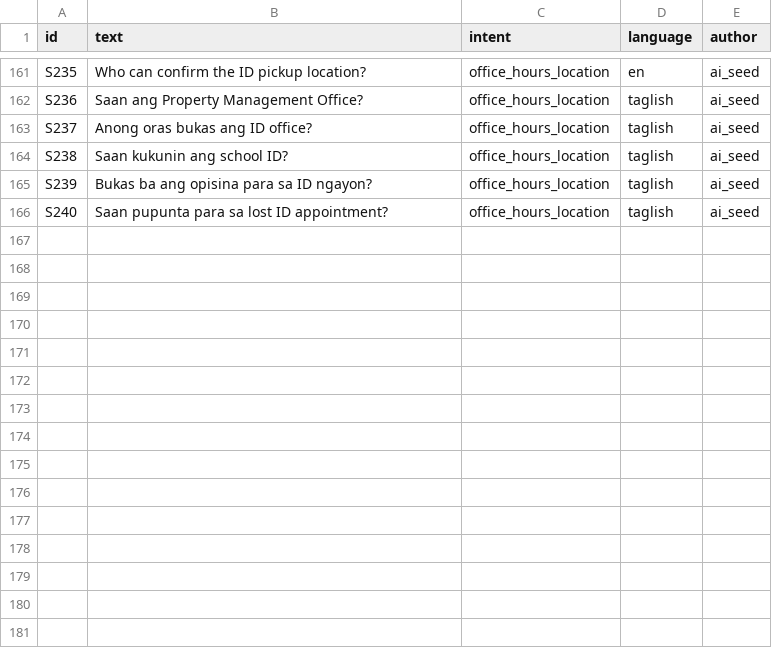
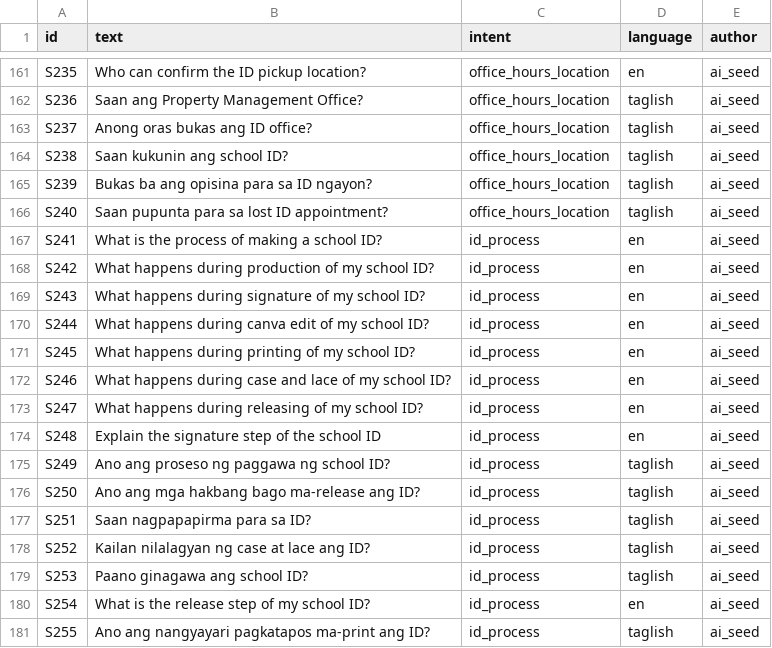
Before and after one commit to StillChoosingYou/AI-chatbot, a CSV file: property_management_dataset.csv, drawn as a sheet; only a part is shown, gaps mark what is left out; the diff names each change by its address in the sheet, - before the commit and + after, or states it on an @@ line.

```diff
--- a/property_management_dataset.csv
+++ b/property_management_dataset.csv
+row 167: S241 | What is the process of making a school ID? | id_process | en | ai_seed
+row 168: S242 | What happens during production of my school ID? | id_process | en | ai_seed
+row 169: S243 | What happens during signature of my school ID? | id_process | en | ai_seed
+row 170: S244 | What happens during canva edit of my school ID? | id_process | en | ai_seed
+row 171: S245 | What happens during printing of my school ID? | id_process | en | ai_seed
+row 172: S246 | What happens during case and lace of my school ID? | id_process | en | ai_seed
+row 173: S247 | What happens during releasing of my school ID? | id_process | en | ai_seed
+row 174: S248 | Explain the signature step of the school ID | id_process | en | ai_seed
+row 175: S249 | Ano ang proseso ng paggawa ng school ID? | id_process | taglish | ai_seed
+row 176: S250 | Ano ang mga hakbang bago ma-release ang ID? | id_process | taglish | ai_seed
+row 177: S251 | Saan nagpapapirma para sa ID? | id_process | taglish | ai_seed
+row 178: S252 | Kailan nilalagyan ng case at lace ang ID? | id_process | taglish | ai_seed
+row 179: S253 | Paano ginagawa ang school ID? | id_process | taglish | ai_seed
+row 180: S254 | What is the release step of my school ID? | id_process | en | ai_seed
+row 181: S255 | Ano ang nangyayari pagkatapos ma-print ang ID? | id_process | taglish | ai_seed
```
Also changed, not shown: evaluation/confusion_matrix.csv, evaluation/predictions.csv, 18 other files.
